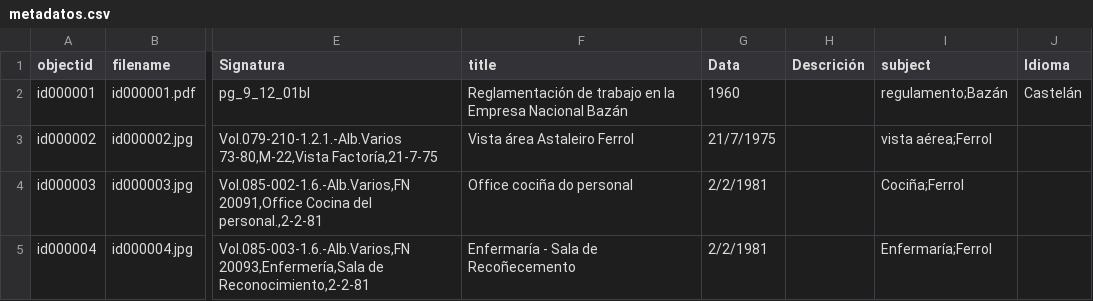
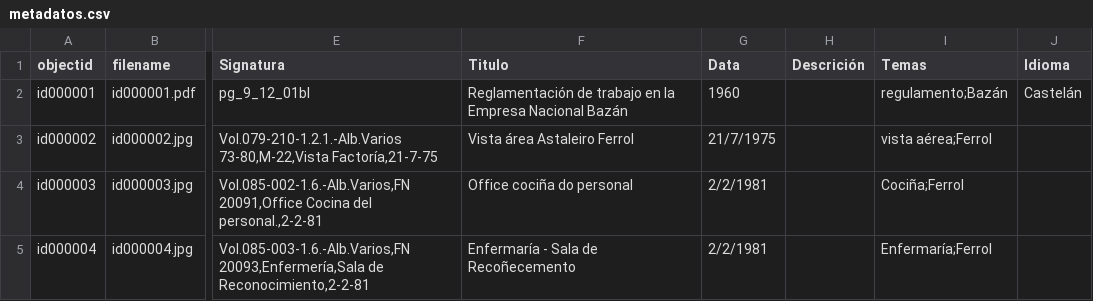
Before and after one commit to lpitac/memoria_virtual, a CSV file: _data/metadatos.csv, drawn as a sheet; only a part is shown, gaps mark what is left out; the diff names each change by its address in the sheet, - before the commit and + after, or states it on an @@ line.

```diff
--- a/_data/metadatos.csv
+++ b/_data/metadatos.csv
-F1: title
+F1: Titulo
-I1: subject
+I1: Temas
```
Also changed, not shown: _data/config-metadata.csv, 4 other files.
